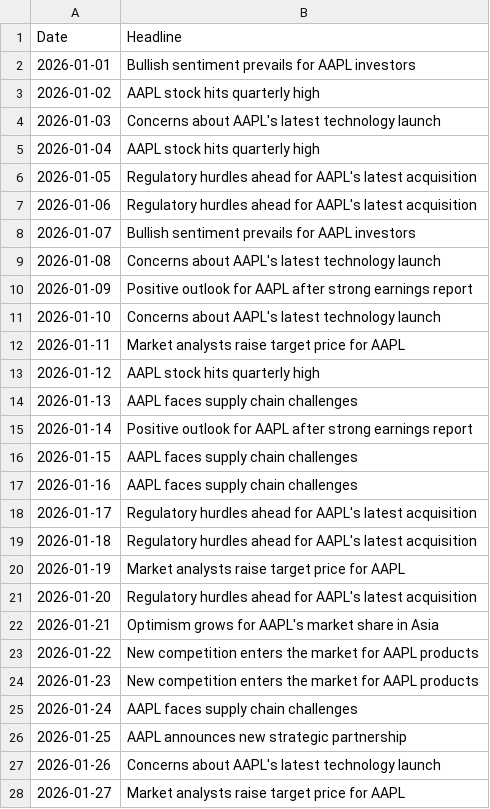
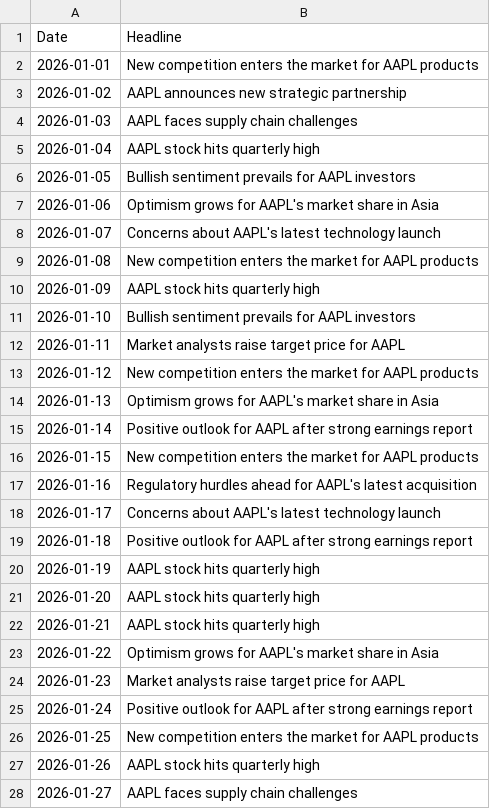
Before and after one commit to plussunilsingh/StockPricePredictionSentimentAnalysis, a CSV file: data/AAPL_news.csv, drawn as a sheet; only a part is shown; the diff covers the shown part only.

```diff
--- a/data/AAPL_news.csv
+++ b/data/AAPL_news.csv
@@ -1,28 +1,28 @@
 Date,Headline
-2026-01-01,Bullish sentiment prevails for AAPL investors
-2026-01-02,AAPL stock hits quarterly high
-2026-01-03,Concerns about AAPL's latest technology launch
+2026-01-01,New competition enters the market for AAPL products
+2026-01-02,AAPL announces new strategic partnership
+2026-01-03,AAPL faces supply chain challenges
 2026-01-04,AAPL stock hits quarterly high
-2026-01-05,Regulatory hurdles ahead for AAPL's latest acquisition
-2026-01-06,Regulatory hurdles ahead for AAPL's latest acquisition
-2026-01-07,Bullish sentiment prevails for AAPL investors
-2026-01-08,Concerns about AAPL's latest technology launch
-2026-01-09,Positive outlook for AAPL after strong earnings report
-2026-01-10,Concerns about AAPL's latest technology launch
+2026-01-05,Bullish sentiment prevails for AAPL investors
+2026-01-06,Optimism grows for AAPL's market share in Asia
+2026-01-07,Concerns about AAPL's latest technology launch
+2026-01-08,New competition enters the market for AAPL products
+2026-01-09,AAPL stock hits quarterly high
+2026-01-10,Bullish sentiment prevails for AAPL investors
 2026-01-11,Market analysts raise target price for AAPL
-2026-01-12,AAPL stock hits quarterly high
-2026-01-13,AAPL faces supply chain challenges
+2026-01-12,New competition enters the market for AAPL products
+2026-01-13,Optimism grows for AAPL's market share in Asia
 2026-01-14,Positive outlook for AAPL after strong earnings report
-2026-01-15,AAPL faces supply chain challenges
-2026-01-16,AAPL faces supply chain challenges
-2026-01-17,Regulatory hurdles ahead for AAPL's latest acquisition
-2026-01-18,Regulatory hurdles ahead for AAPL's latest acquisition
-2026-01-19,Market analysts raise target price for AAPL
-2026-01-20,Regulatory hurdles ahead for AAPL's latest acquisition
-2026-01-21,Optimism grows for AAPL's market share in Asia
-2026-01-22,New competition enters the market for AAPL products
-2026-01-23,New competition enters the market for AAPL products
-2026-01-24,AAPL faces supply chain challenges
-2026-01-25,AAPL announces new strategic partnership
-2026-01-26,Concerns about AAPL's latest technology launch
-2026-01-27,Market analysts raise target price for AAPL
+2026-01-15,New competition enters the market for AAPL products
+2026-01-16,Regulatory hurdles ahead for AAPL's latest acquisition
+2026-01-17,Concerns about AAPL's latest technology launch
+2026-01-18,Positive outlook for AAPL after strong earnings report
+2026-01-19,AAPL stock hits quarterly high
+2026-01-20,AAPL stock hits quarterly high
+2026-01-21,AAPL stock hits quarterly high
+2026-01-22,Optimism grows for AAPL's market share in Asia
+2026-01-23,Market analysts raise target price for AAPL
+2026-01-24,Positive outlook for AAPL after strong earnings report
+2026-01-25,New competition enters the market for AAPL products
+2026-01-26,AAPL stock hits quarterly high
+2026-01-27,AAPL faces supply chain challenges
```
Also changed, not shown: 139 edited cells elsewhere in this file, data/BSESN_news.csv, data/CNXIT_news.csv, 25 other files.
